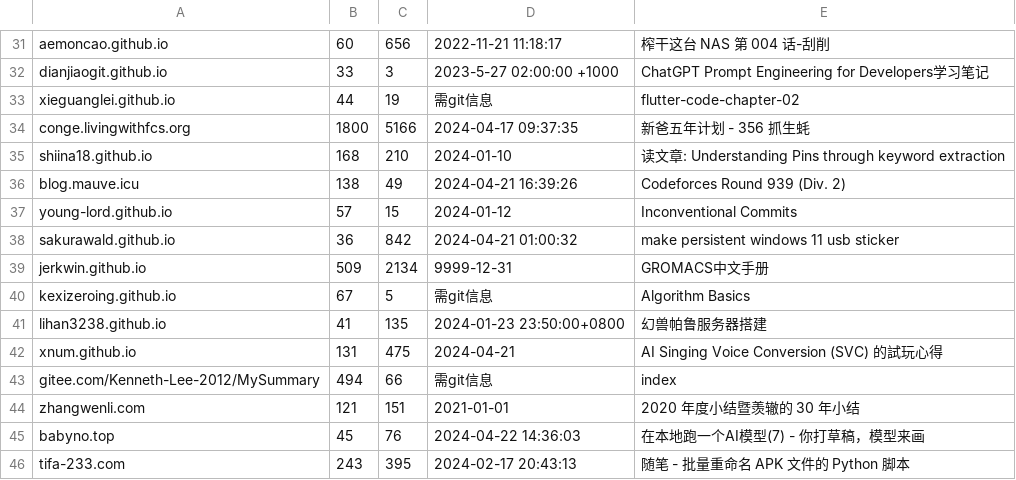
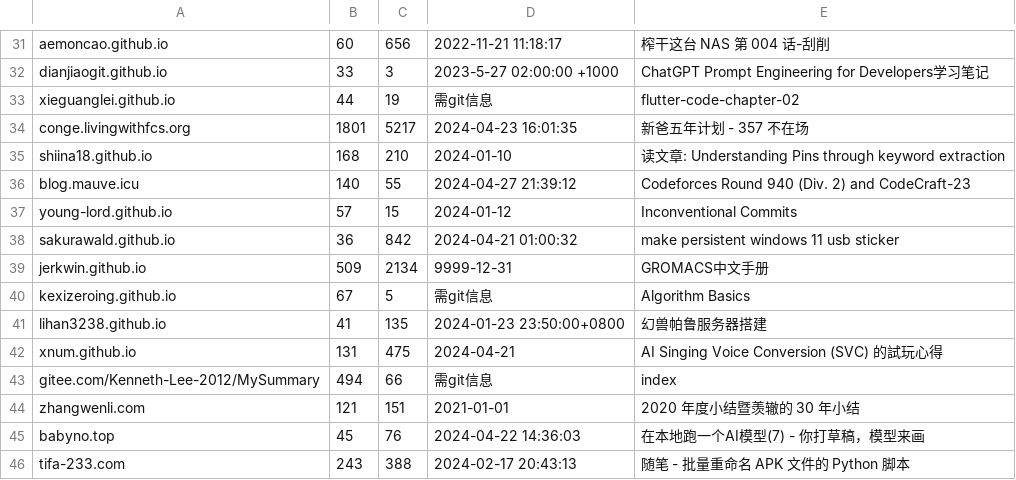
Before and after one commit to nobodxbodon/collection-of-chinese-blogs, a CSV file: 原型/统计数据.csv, drawn as a sheet; only a part is shown, gaps mark what is left out.

```diff
--- a/原型/统计数据.csv
+++ b/原型/统计数据.csv
@@ -33,5 +33,5 @@ dianjiaogit.github.io,33,3,2023-5-27 02:00:00 +1000,ChatGPT Prompt Engineering f
 xieguanglei.github.io,44,19,需git信息,flutter-code-chapter-02
-conge.livingwithfcs.org,1800,5166,2024-04-17 09:37:35,新爸五年计划 - 356 抓生蚝
+conge.livingwithfcs.org,1801,5217,2024-04-23 16:01:35,新爸五年计划 - 357 不在场
 shiina18.github.io,168,210,2024-01-10,读文章: Understanding Pins through keyword extraction
-blog.mauve.icu,138,49,2024-04-21 16:39:26,Codeforces Round 939 (Div. 2)
+blog.mauve.icu,140,55,2024-04-27 21:39:12,Codeforces Round 940 (Div. 2) and CodeCraft-23
 young-lord.github.io,57,15,2024-01-12,Inconventional Commits
@@ -45,2 +45,2 @@ zhangwenli.com,121,151,2021-01-01,2020 年度小结暨羡辙的 30 年小结
 babyno.top,45,76,2024-04-22 14:36:03,在本地跑一个AI模型(7) - 你打草稿，模型来画
-tifa-233.com,243,395,2024-02-17 20:43:13,随笔 - 批量重命名 APK 文件的 Python 脚本
+tifa-233.com,243,388,2024-02-17 20:43:13,随笔 - 批量重命名 APK 文件的 Python 脚本
```
Also changed, not shown: 原型/博文目录.csv, 1 other file.
